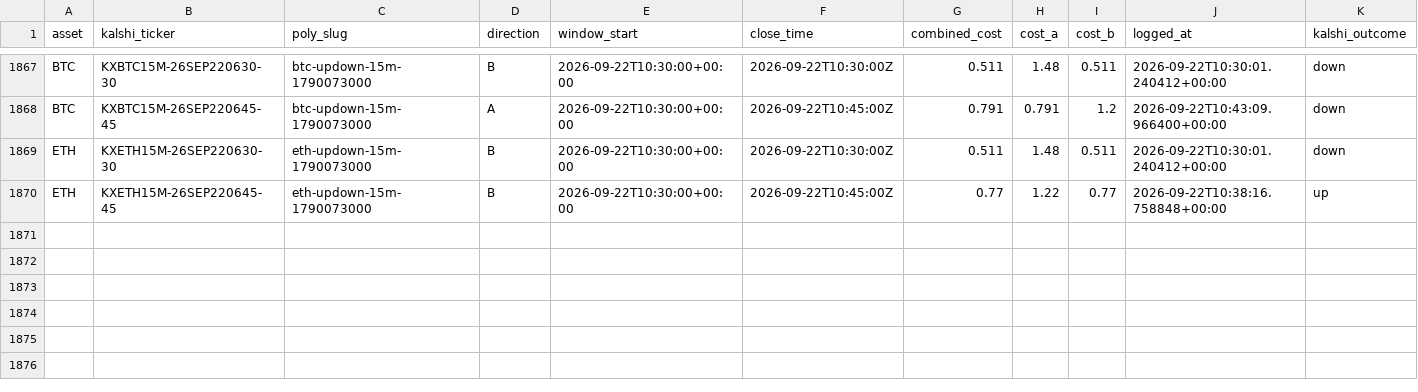
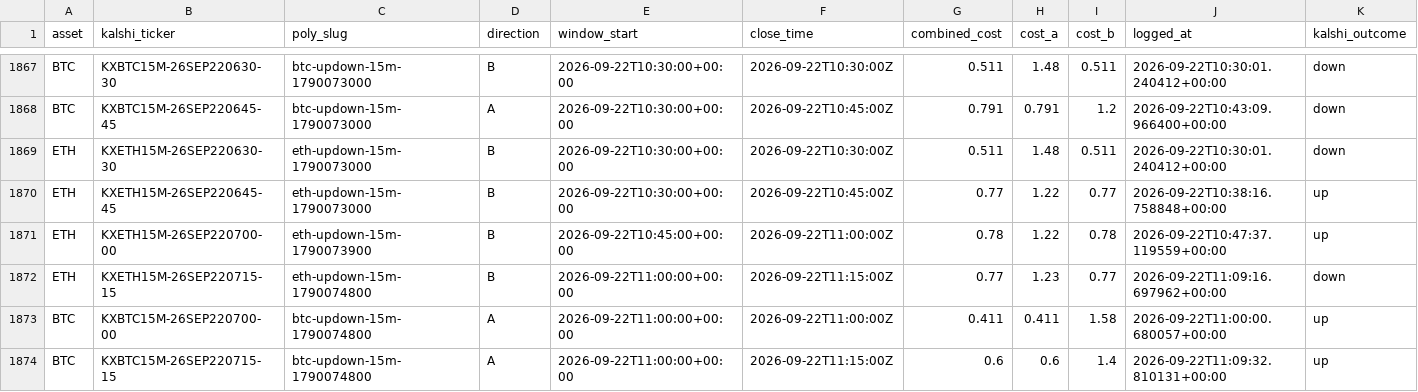
Before and after one commit to Prinxe-crypto/reference-gap-bot-v2, a CSV file: closed_positions.csv, drawn as a sheet; only a part is shown, gaps mark what is left out; rows hold the shown columns only; the diff names each change by its address in the sheet, - before the commit and + after, or states it on an @@ line.

```diff
--- a/closed_positions.csv
+++ b/closed_positions.csv
+row 1871: ETH | KXETH15M-26SEP220700-00 | eth-updown-15m-1790073900 | B | 2026-09-22T10:45:00+00:00 | 2026-09-22T11:00:00Z | 0.78 | 1.22 | 0.78 | 2026-09-22T10:47:37.119559+00:00 | up
+row 1872: ETH | KXETH15M-26SEP220715-15 | eth-updown-15m-1790074800 | B | 2026-09-22T11:00:00+00:00 | 2026-09-22T11:15:00Z | 0.77 | 1.23 | 0.77 | 2026-09-22T11:09:16.697962+00:00 | down
+row 1873: BTC | KXBTC15M-26SEP220700-00 | btc-updown-15m-1790074800 | A | 2026-09-22T11:00:00+00:00 | 2026-09-22T11:00:00Z | 0.411 | 0.411 | 1.58 | 2026-09-22T11:00:00.680057+00:00 | up
+row 1874: BTC | KXBTC15M-26SEP220715-15 | btc-updown-15m-1790074800 | A | 2026-09-22T11:00:00+00:00 | 2026-09-22T11:15:00Z | 0.6 | 0.6 | 1.4 | 2026-09-22T11:09:32.810131+00:00 | up
```
